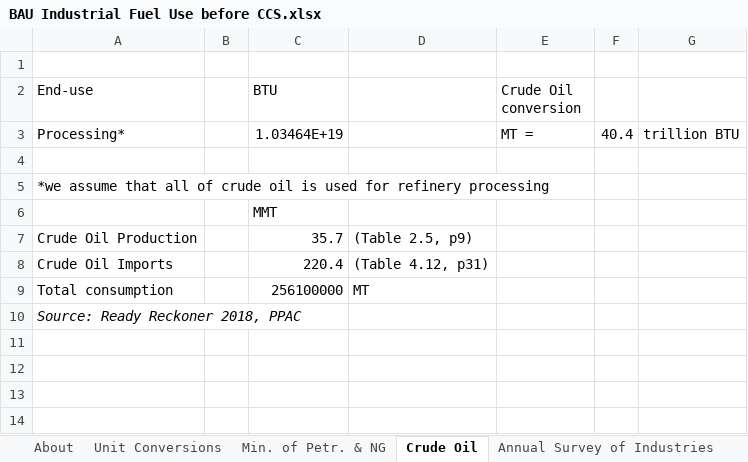
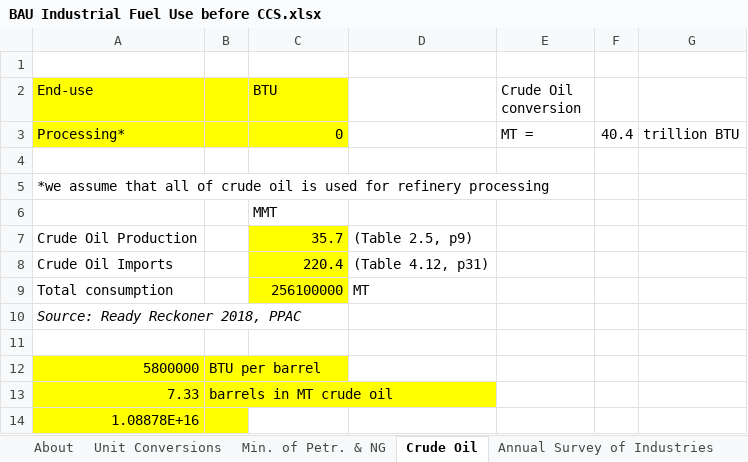
Before and after one commit to EnergyInnovation/eps-india, an Excel workbook: InputData/indst/BIFUbC/BAU Industrial Fuel Use before CCS.xlsx, sheet Crude Oil, drawn as a sheet; values as stored, in another font and other column widths than the file's, no borders; the diff names each change by its address in the sheet, - before the commit and + after, or states it on an @@ line.

```diff
--- a/InputData/indst/BIFUbC/BAU Industrial Fuel Use before CCS.xlsx (sheet Crude Oil)
+++ b/InputData/indst/BIFUbC/BAU Industrial Fuel Use before CCS.xlsx (sheet Crude Oil)
-A2:C3 fill: none
+A2:C3 fill: #FFFF00
-C3 (BTU): 1.03464E+19
+C3 (BTU): 0
-C7:C9 fill: none
+C7:C9 fill: #FFFF00
+row 11: (empty)
+row 12: 5800000 | BTU per barrel
+row 13: 7.33 | barrels in MT crude oil
+row 14: 1.08878E+16
```
Also changed, not shown: sheet Aggregate Calcs, sheet BIFUbC-crude-oil, sheet Min. of Petr. & NG, InputData/elec/CCaMC/Capacity Construction and Maint Costs.xlsx, InputData/indst/PPRiFUfICaWHR/Pot Perc Red in Fuel Use fr Inc Cogen and WHR.xlsx, 8 other files.
